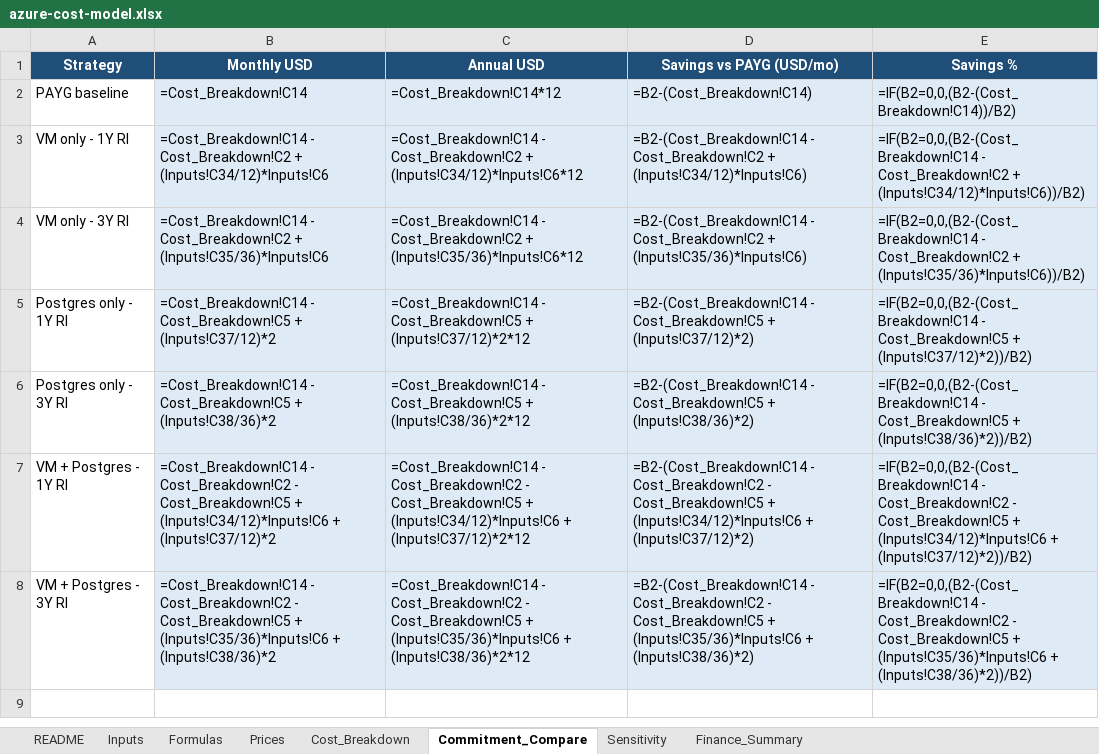
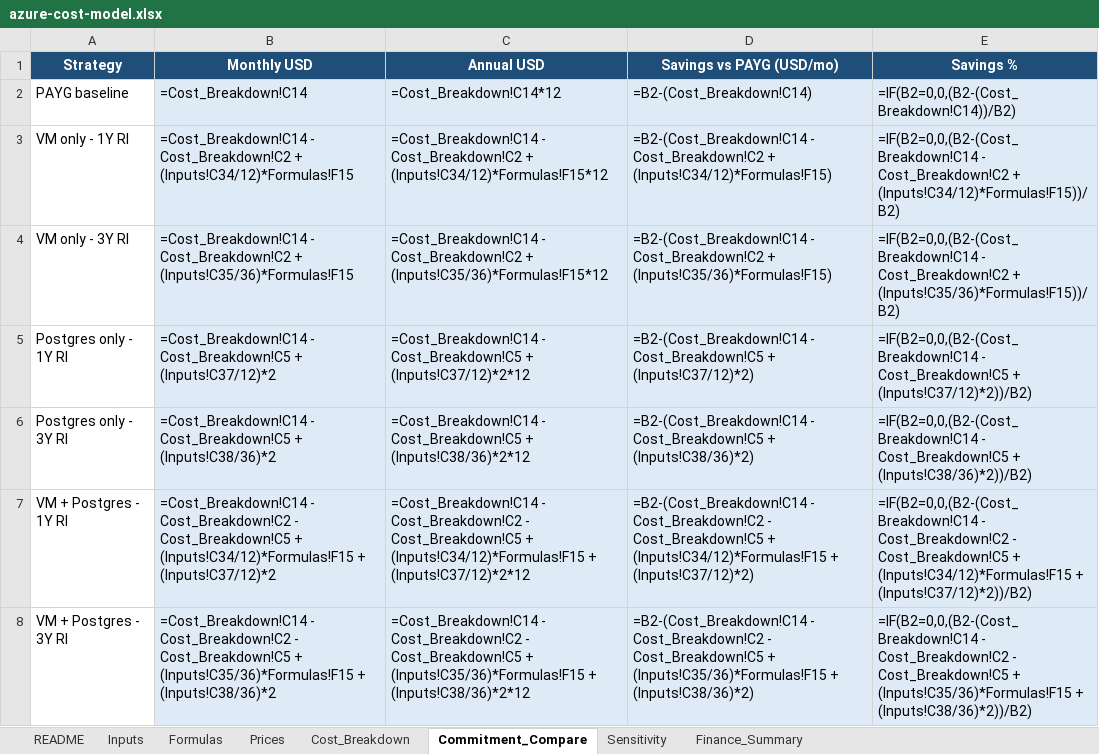
Before and after one commit to talktovishal/Podcast, an Excel workbook: exports/costs/azure-cost-model.xlsx, sheet Commitment_Compare, drawn as a sheet; values as stored, in another font and other column widths than the file's, no borders; formulas without a stored value are shown as written; the diff names each change by its address in the sheet, - before the commit and + after, or states it on an @@ line.

```diff
--- a/exports/costs/azure-cost-model.xlsx (sheet Commitment_Compare)
+++ b/exports/costs/azure-cost-model.xlsx (sheet Commitment_Compare)
-B3 (Monthly USD): …Cost_Breakdown!C2 + (Inputs!C34/12)*Inputs!C6
+B3 (Monthly USD): …Cost_Breakdown!C2 + (Inputs!C34/12)*Formulas!F15
-C3 (Annual USD): …Cost_Breakdown!C2 + (Inputs!C34/12)*Inputs!C6*12
+C3 (Annual USD): …Cost_Breakdown!C2 + (Inputs!C34/12)*Formulas!F15*12
-D3 (Savings vs PAYG (USD/mo)): …Cost_Breakdown!C2 + (Inputs!C34/12)*Inputs!C6)
+D3 (Savings vs PAYG (USD/mo)): …Cost_Breakdown!C2 + (Inputs!C34/12)*Formulas!F15)
-E3 (Savings %): …Cost_Breakdown!C2 + (Inputs!C34/12)*Inputs!C6))/B2)
+E3 (Savings %): …Cost_Breakdown!C2 + (Inputs!C34/12)*Formulas!F15))/B2)
-B4 (Monthly USD): …Cost_Breakdown!C2 + (Inputs!C35/36)*Inputs!C6
+B4 (Monthly USD): …Cost_Breakdown!C2 + (Inputs!C35/36)*Formulas!F15
-C4 (Annual USD): …Cost_Breakdown!C2 + (Inputs!C35/36)*Inputs!C6*12
+C4 (Annual USD): …Cost_Breakdown!C2 + (Inputs!C35/36)*Formulas!F15*12
-D4 (Savings vs PAYG (USD/mo)): …Cost_Breakdown!C2 + (Inputs!C35/36)*Inputs!C6)
+D4 (Savings vs PAYG (USD/mo)): …Cost_Breakdown!C2 + (Inputs!C35/36)*Formulas!F15)
-E4 (Savings %): …Cost_Breakdown!C2 + (Inputs!C35/36)*Inputs!C6))/B2)
+E4 (Savings %): …Cost_Breakdown!C2 + (Inputs!C35/36)*Formulas!F15))/B2)
-B7 (Monthly USD): …Cost_Breakdown!C5 + (Inputs!C34/12)*Inputs!C6 + (Inputs!C37/12)*2
+B7 (Monthly USD): …Cost_Breakdown!C5 + (Inputs!C34/12)*Formulas!F15 + (Inputs!C37/12)*2
-C7 (Annual USD): …Cost_Breakdown!C5 + (Inputs!C34/12)*Inputs!C6 + (Inputs!C37/12)*2*12
+C7 (Annual USD): …Cost_Breakdown!C5 + (Inputs!C34/12)*Formulas!F15 + (Inputs!C37/12)*2*12
-D7 (Savings vs PAYG (USD/mo)): …Cost_Breakdown!C5 + (Inputs!C34/12)*Inputs!C6 + (Inputs!C37/12)*2)
+D7 (Savings vs PAYG (USD/mo)): …Cost_Breakdown!C5 + (Inputs!C34/12)*Formulas!F15 + (Inputs!C37/12)*2)
-E7 (Savings %): …Cost_Breakdown!C5 + (Inputs!C34/12)*Inputs!C6 + (Inputs!C37/12)*2))/B2)
+E7 (Savings %): …Cost_Breakdown!C5 + (Inputs!C34/12)*Formulas!F15 + (Inputs!C37/12)*2))/B2)
-B8 (Monthly USD): …Cost_Breakdown!C5 + (Inputs!C35/36)*Inputs!C6 + (Inputs!C38/36)*2
+B8 (Monthly USD): …Cost_Breakdown!C5 + (Inputs!C35/36)*Formulas!F15 + (Inputs!C38/36)*2
-C8 (Annual USD): …Cost_Breakdown!C5 + (Inputs!C35/36)*Inputs!C6 + (Inputs!C38/36)*2*12
+C8 (Annual USD): …Cost_Breakdown!C5 + (Inputs!C35/36)*Formulas!F15 + (Inputs!C38/36)*2*12
-D8 (Savings vs PAYG (USD/mo)): …Cost_Breakdown!C5 + (Inputs!C35/36)*Inputs!C6 + (Inputs!C38/36)*2)
+D8 (Savings vs PAYG (USD/mo)): …Cost_Breakdown!C5 + (Inputs!C35/36)*Formulas!F15 + (Inputs!C38/36)*2)
-E8 (Savings %): …Cost_Breakdown!C5 + (Inputs!C35/36)*Inputs!C6 + (Inputs!C38/36)*2))/B2)
+E8 (Savings %): …Cost_Breakdown!C5 + (Inputs!C35/36)*Formulas!F15 + (Inputs!C38/36)*2))/B2)
```
Also changed, not shown: sheet Inputs, sheet Formulas, sheet Prices, sheet Finance_Summary, sheet Cost_Breakdown, sheet README, 5 other files.
